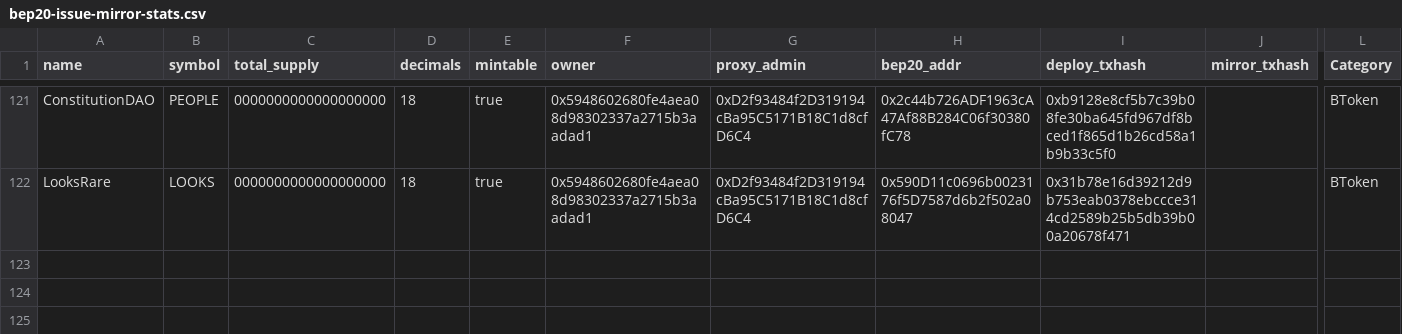
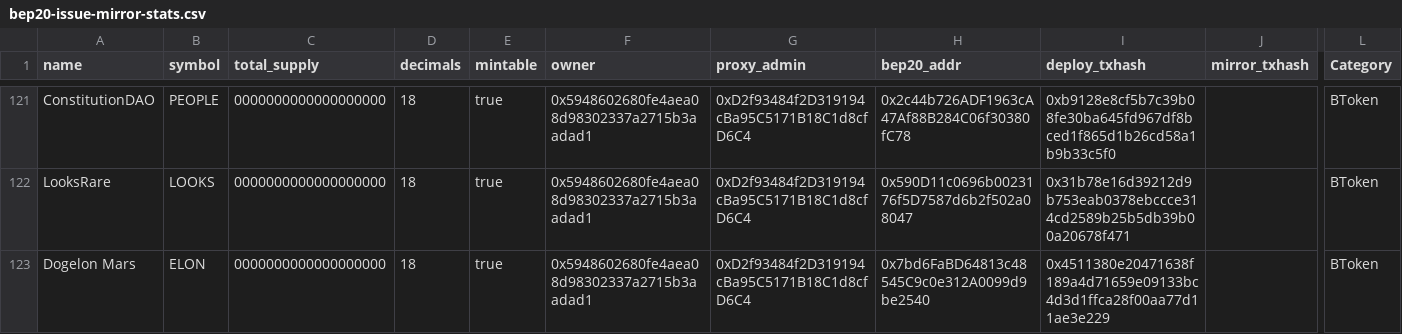
Before and after one commit to bnb-chain/bep20-issue-mirror-stats, a CSV file: bep20-issue-mirror-stats.csv, drawn as a sheet; only a part is shown, gaps mark what is left out; rows hold the shown columns only; the diff names each change by its address in the sheet, - before the commit and + after, or states it on an @@ line.

Commit message:
update stats

```diff
--- a/bep20-issue-mirror-stats.csv
+++ b/bep20-issue-mirror-stats.csv
+row 123: Dogelon Mars | ELON | 0000000000000000000 | 18 | true | 0x5948602680fe4aea08d98302337a2715b3aadad1 | 0xD2f93484f2D319194cBa95C5171B18C1d8cfD6C4 | 0x7bd6FaBD64813c48545C9c0e312A0099d9be2540 | 0x4511380e20471638f189a4d71659e09133bc4d3d1ffca28f00aa77d11ae3e229 |  | BToken
```
